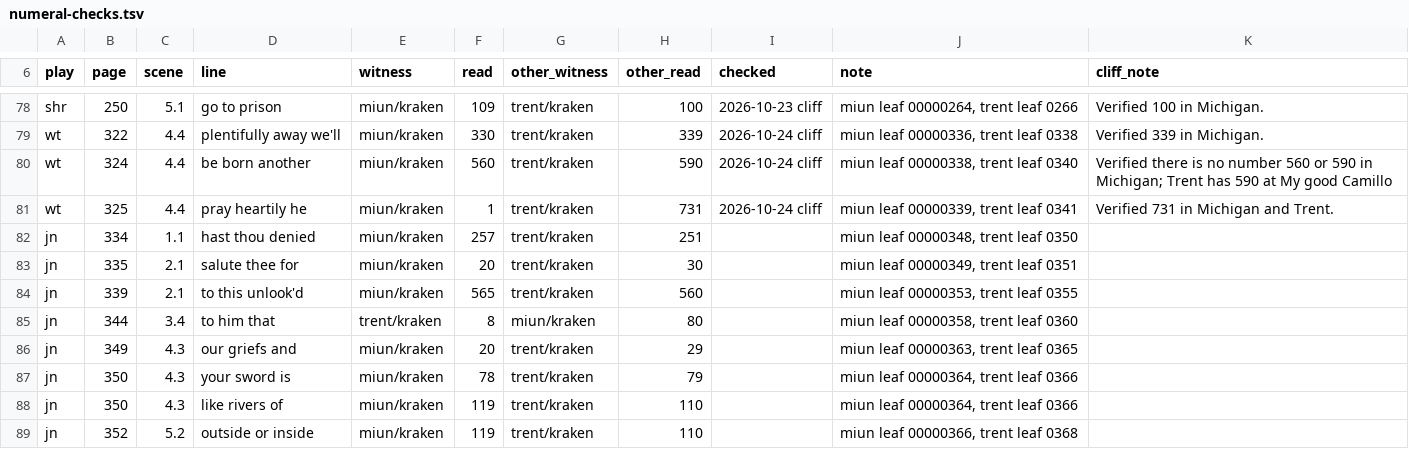
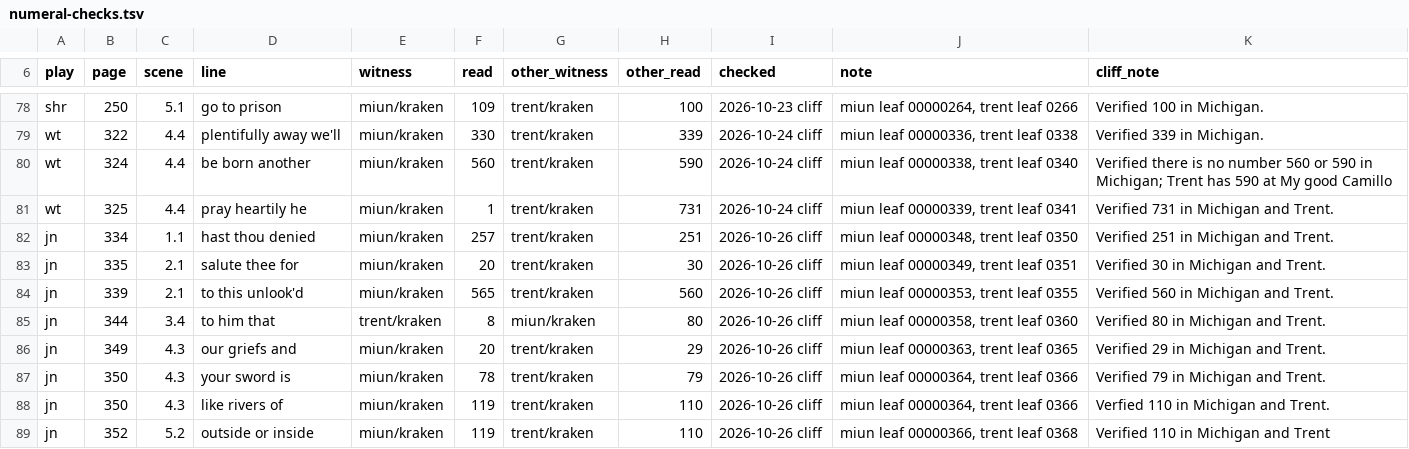
Before and after one commit to PerseusDLCode/corpus-tools, a TSV file: data/globe/numeral-checks.tsv, drawn as a sheet; only a part is shown, gaps mark what is left out.

```diff
--- a/data/globe/numeral-checks.tsv
+++ b/data/globe/numeral-checks.tsv
@@ -81,9 +81,9 @@ wt	324	4.4	be born another	miun/kraken	560	trent/kraken	590	2026-10-24 cliff	miu
 wt	325	4.4	pray heartily he	miun/kraken	1	trent/kraken	731	2026-10-24 cliff	miun leaf 00000339, trent leaf 0341	Verified 731 in Michigan and Trent.
-jn	334	1.1	hast thou denied	miun/kraken	257	trent/kraken	251		miun leaf 00000348, trent leaf 0350	
-jn	335	2.1	salute thee for	miun/kraken	20	trent/kraken	30		miun leaf 00000349, trent leaf 0351	
-jn	339	2.1	to this unlook'd	miun/kraken	565	trent/kraken	560		miun leaf 00000353, trent leaf 0355	
-jn	344	3.4	to him that	trent/kraken	8	miun/kraken	80		miun leaf 00000358, trent leaf 0360	
-jn	349	4.3	our griefs and	miun/kraken	20	trent/kraken	29		miun leaf 00000363, trent leaf 0365	
-jn	350	4.3	your sword is	miun/kraken	78	trent/kraken	79		miun leaf 00000364, trent leaf 0366	
-jn	350	4.3	like rivers of	miun/kraken	119	trent/kraken	110		miun leaf 00000364, trent leaf 0366	
-jn	352	5.2	outside or inside	miun/kraken	119	trent/kraken	110		miun leaf 00000366, trent leaf 0368	
+jn	334	1.1	hast thou denied	miun/kraken	257	trent/kraken	251	2026-10-26 cliff	miun leaf 00000348, trent leaf 0350	Verified 251 in Michigan and Trent.
+jn	335	2.1	salute thee for	miun/kraken	20	trent/kraken	30	2026-10-26 cliff	miun leaf 00000349, trent leaf 0351	Verified 30 in Michigan and Trent.
+jn	339	2.1	to this unlook'd	miun/kraken	565	trent/kraken	560	2026-10-26 cliff	miun leaf 00000353, trent leaf 0355	Verified 560 in Michigan and Trent.
+jn	344	3.4	to him that	trent/kraken	8	miun/kraken	80	2026-10-26 cliff	miun leaf 00000358, trent leaf 0360	Verified 80 in Michigan and Trent.
+jn	349	4.3	our griefs and	miun/kraken	20	trent/kraken	29	2026-10-26 cliff	miun leaf 00000363, trent leaf 0365	Verified 29 in Michigan and Trent.
+jn	350	4.3	your sword is	miun/kraken	78	trent/kraken	79	2026-10-26 cliff	miun leaf 00000364, trent leaf 0366	Verified 79 in Michigan and Trent.
+jn	350	4.3	like rivers of	miun/kraken	119	trent/kraken	110	2026-10-26 cliff	miun leaf 00000364, trent leaf 0366	Verfied 110 in Michigan and Trent.
+jn	352	5.2	outside or inside	miun/kraken	119	trent/kraken	110	2026-10-26 cliff	miun leaf 00000366, trent leaf 0368	Verified 110 in Michigan and Trent
```
Also changed, not shown: data/globe/shared-lines.tsv.
